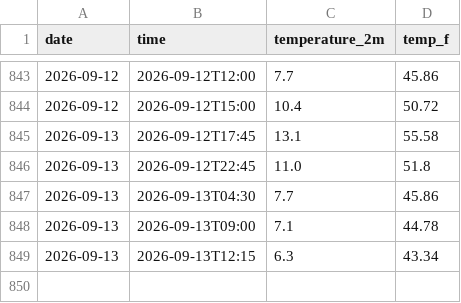
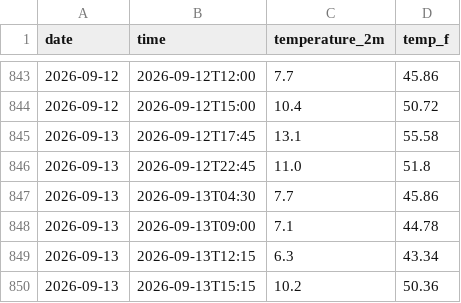
Before and after one commit to SGods357/weather-tracker, a CSV file: daily_log.csv, drawn as a sheet; only a part is shown, gaps mark what is left out; the diff names each change by its address in the sheet, - before the commit and + after, or states it on an @@ line.

```diff
--- a/daily_log.csv
+++ b/daily_log.csv
+row 850: 2026-09-13 | 2026-09-13T15:15 | 10.2 | 50.36
```
Also changed, not shown: 1 other file.
